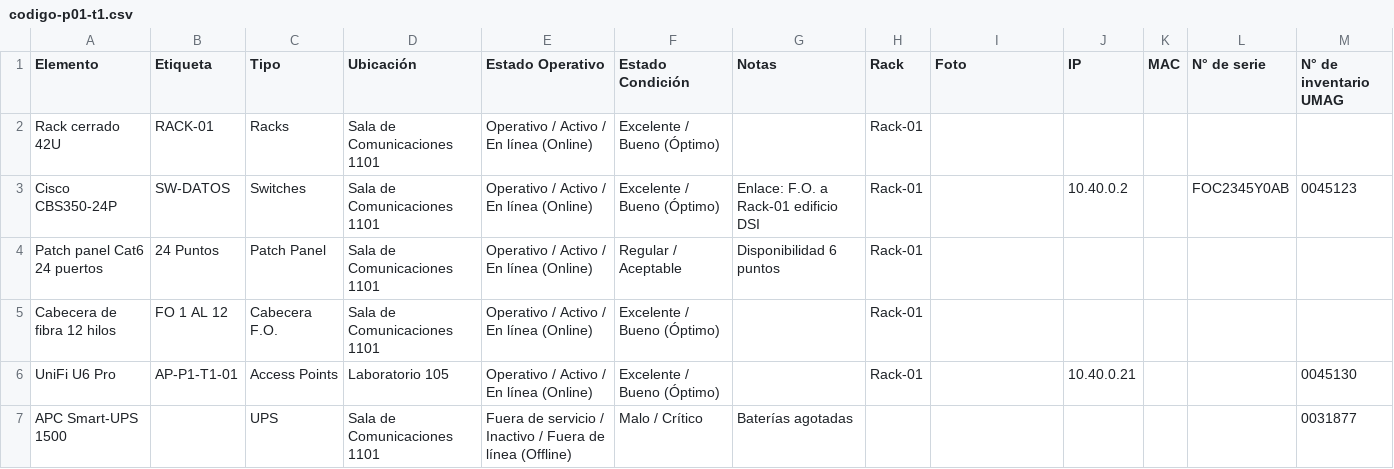
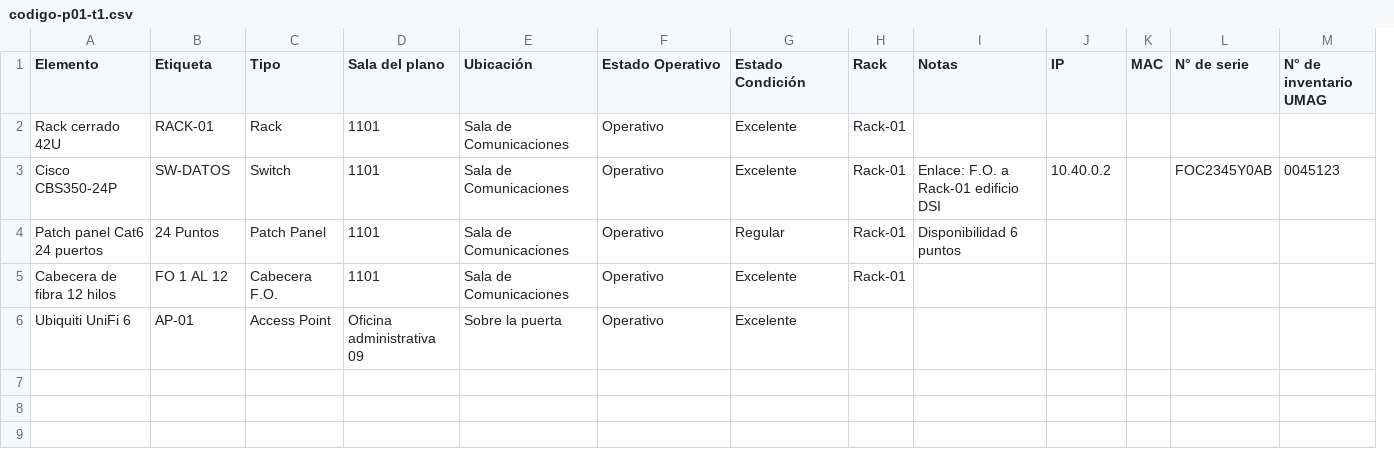
Before and after one commit to fmercado24/umag-netdoc, a CSV file: data/_plantilla/codigo-p01-t1.csv, drawn as a sheet; removed rows and columns are numbered as before the commit, all else as after; the diff names each change by its address in the sheet, - before the commit and + after, or states it on an @@ line.

Commit message:
Normalización de datos + plantilla de importación de datos

```diff
--- a/data/_plantilla/codigo-p01-t1.csv
+++ b/data/_plantilla/codigo-p01-t1.csv
+column D (Sala del plano), rows 2-5: all 1101
-column G (Notas), rows 3-4: Enlace: F.O. a Rack-01 edificio DSI | Disponibilidad 6 puntos
-I1: Foto
+I1: Notas
-C2 (Tipo): Racks
+C2 (Tipo): Rack
-E2:E5 (Ubicación): Sala de Comunicaciones 1101
+E2:E5 (Ubicación): Sala de Comunicaciones
-F2:F5 (Estado Operativo): Operativo / Activo / En línea (Online)
+F2:F5 (Estado Operativo): Operativo
-G2:G3 (Estado Condición): Excelente / Bueno (Óptimo)
+G2:G3 (Estado Condición): Excelente
-C3 (Tipo): Switches
+C3 (Tipo): Switch
-I3 (Notas): (empty)
+I3 (Notas): Enlace: F.O. a Rack-01 edificio DSI
-G4 (Estado Condición): Regular / Aceptable
+G4 (Estado Condición): Regular
-I4 (Notas): (empty)
+I4 (Notas): Disponibilidad 6 puntos
-G5 (Estado Condición): Excelente / Bueno (Óptimo)
+G5 (Estado Condición): Excelente
-row 6: UniFi U6 Pro | AP-P1-T1-01 | Access Points | Laboratorio 105 | Operativo / Activo / En línea (Online) | Excelente / Bueno (Óptimo) |  | Rack-01 |  | 10.40.0.21 |  |  | 0045130
-row 7: APC Smart-UPS 1500 |  | UPS | Sala de Comunicaciones 1101 | Fuera de servicio / Inactivo / Fuera de línea (Offline) | Malo / Crítico | Baterías agotadas |  |  |  |  |  | 0031877
+row 6: Ubiquiti UniFi 6 | AP-01 | Access Point | Oficina administrativa 09 | Sobre la puerta | Operativo | Excelente
```
Also changed, not shown: data/_plantilla/codigo-puntos-de-datos.csv, 44 other files.
